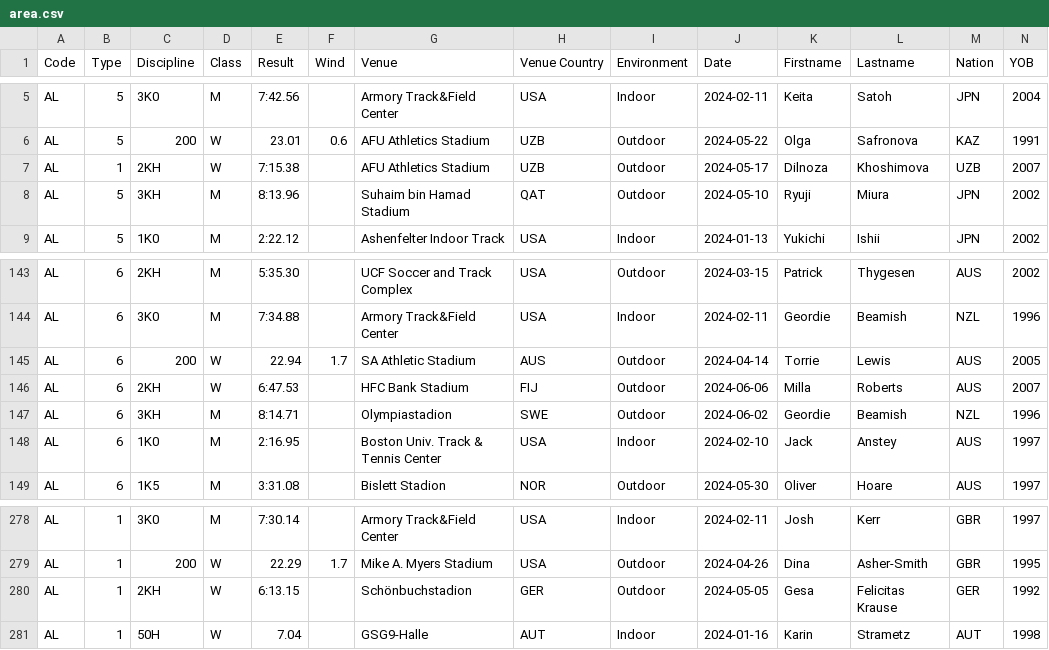
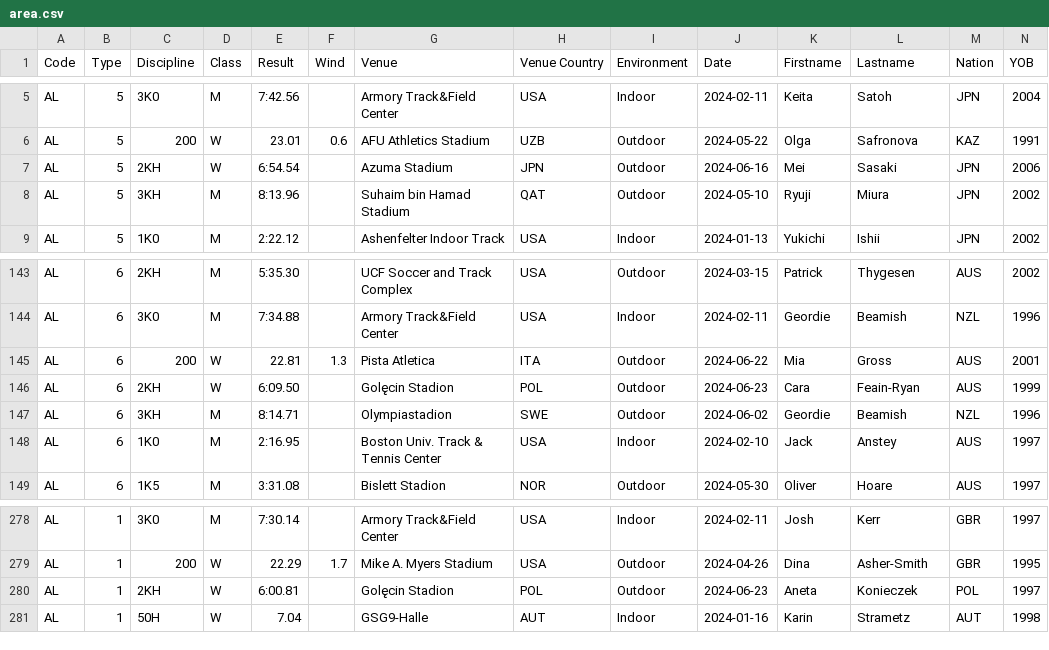
Before and after one commit to nimarion/records, a CSV file: leads/senior/area.csv, drawn as a sheet; only a part is shown, gaps mark what is left out; the diff covers the shown part only; the diff names each change by its address in the sheet, - before the commit and + after, or states it on an @@ line.

```diff
--- a/leads/senior/area.csv
+++ b/leads/senior/area.csv
-B7 (Type): 1
+B7 (Type): 5
-E7 (Result): 7:15.38
+E7 (Result): 6:54.54
-G7 (Venue): AFU Athletics Stadium
+G7 (Venue): Azuma Stadium
-H7 (Venue Country): UZB
+H7 (Venue Country): JPN
-J7 (Date): 2024-05-17
+J7 (Date): 2024-06-16
-K7 (Firstname): Dilnoza
+K7 (Firstname): Mei
-L7 (Lastname): Khoshimova
+L7 (Lastname): Sasaki
-M7 (Nation): UZB
+M7 (Nation): JPN
-N7 (YOB): 2007
+N7 (YOB): 2006
-E145 (Result): 22.94
+E145 (Result): 22.81
-F145 (Wind): 1.7
+F145 (Wind): 1.3
-G145 (Venue): SA Athletic Stadium
+G145 (Venue): Pista Atletica
-H145 (Venue Country): AUS
+H145 (Venue Country): ITA
-J145 (Date): 2024-04-14
+J145 (Date): 2024-06-22
-K145 (Firstname): Torrie
+K145 (Firstname): Mia
-L145 (Lastname): Lewis
+L145 (Lastname): Gross
-N145 (YOB): 2005
+N145 (YOB): 2001
-E146 (Result): 6:47.53
+E146 (Result): 6:09.50
-G146 (Venue): HFC Bank Stadium
+G146 (Venue): Golęcin Stadion
-H146 (Venue Country): FIJ
+H146 (Venue Country): POL
-J146 (Date): 2024-06-06
+J146 (Date): 2024-06-23
-K146 (Firstname): Milla
+K146 (Firstname): Cara
-L146 (Lastname): Roberts
+L146 (Lastname): Feain-Ryan
-N146 (YOB): 2007
+N146 (YOB): 1999
-E280 (Result): 6:13.15
+E280 (Result): 6:00.81
-G280 (Venue): Schönbuchstadion
+G280 (Venue): Golęcin Stadion
-H280 (Venue Country): GER
+H280 (Venue Country): POL
-J280 (Date): 2024-05-05
+J280 (Date): 2024-06-23
-K280 (Firstname): Gesa
+K280 (Firstname): Aneta
-L280 (Lastname): Felicitas Krause
+L280 (Lastname): Konieczek
-M280 (Nation): GER
+M280 (Nation): POL
-N280 (YOB): 1992
+N280 (YOB): 1997
```
Also changed, not shown: 7 edited cells elsewhere in this file, leads/senior/world.csv, leads/u20/area.csv, 2 other files.
